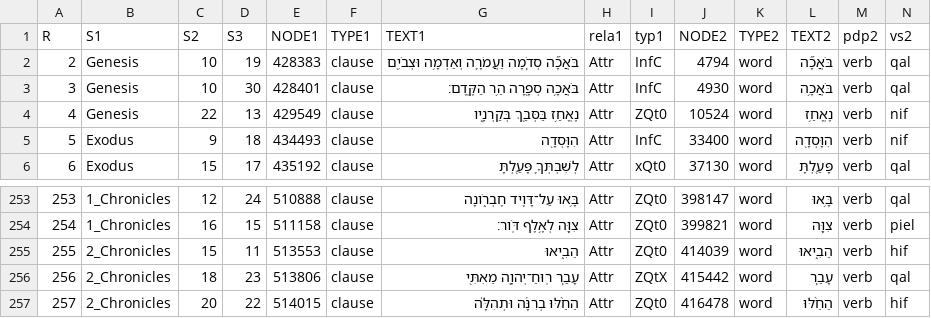
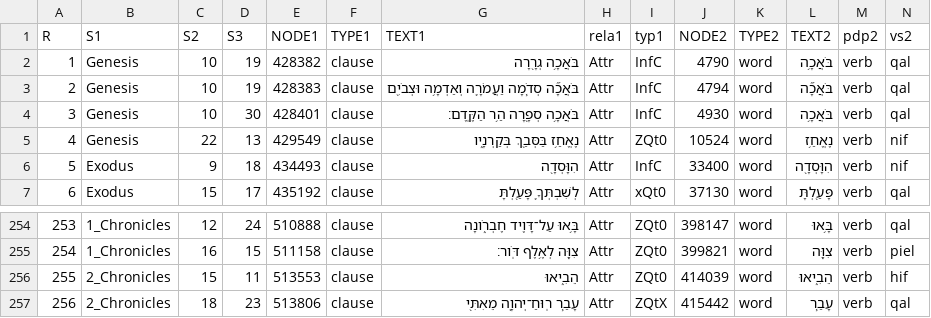
Before and after one commit to ETCBC/lingo, a TSV file: bits-and-pieces/RESULTSX.tsv, drawn as a sheet; only a part is shown, gaps mark what is left out; removed rows and columns are numbered as before the commit, all else as after; the diff names each change by its address in the sheet, - before the commit and + after, or states it on an @@ line.

Commit message:
xxx

```diff
--- a/bits-and-pieces/RESULTSX.tsv
+++ b/bits-and-pieces/RESULTSX.tsv
+row 2: 1 | Genesis | 10 | 19 | 428382 | clause | בֹּאֲכָ֥ה גְרָ֖רָה | Attr | InfC | 4790 | word | בֹּאֲכָ֥ה | verb | qal
-row 257: 257 | 2_Chronicles | 20 | 22 | 514015 | clause | הֵחֵ֨לּוּ בְרִנָּ֜ה וּתְהִלָּ֗ה | Attr | ZQt0 | 416478 | word | הֵחֵ֨לּוּ | verb | hif
```
